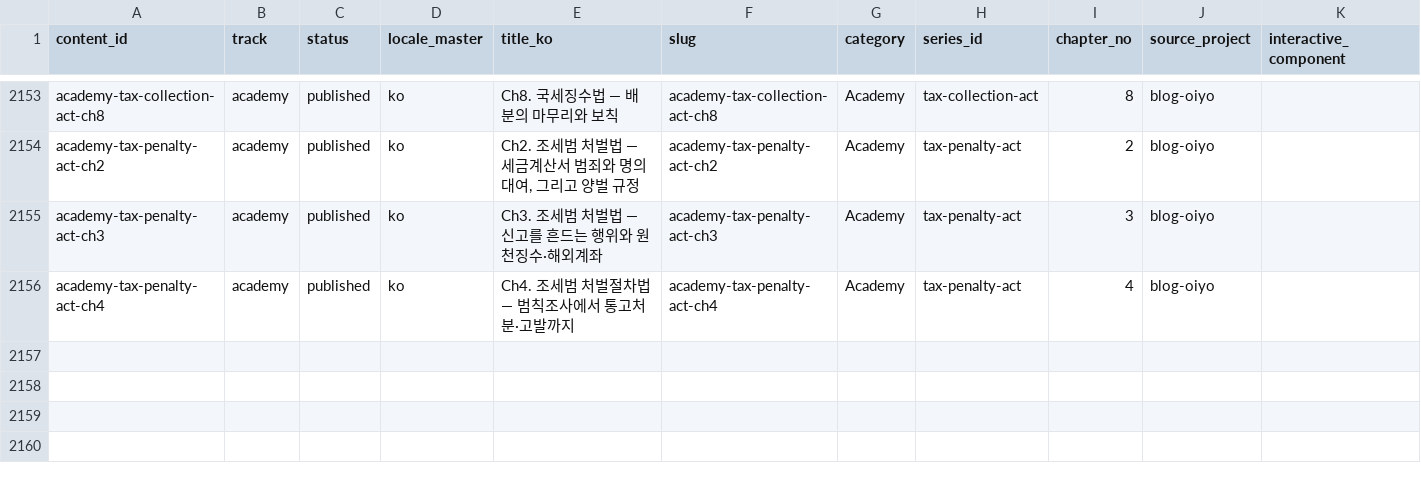
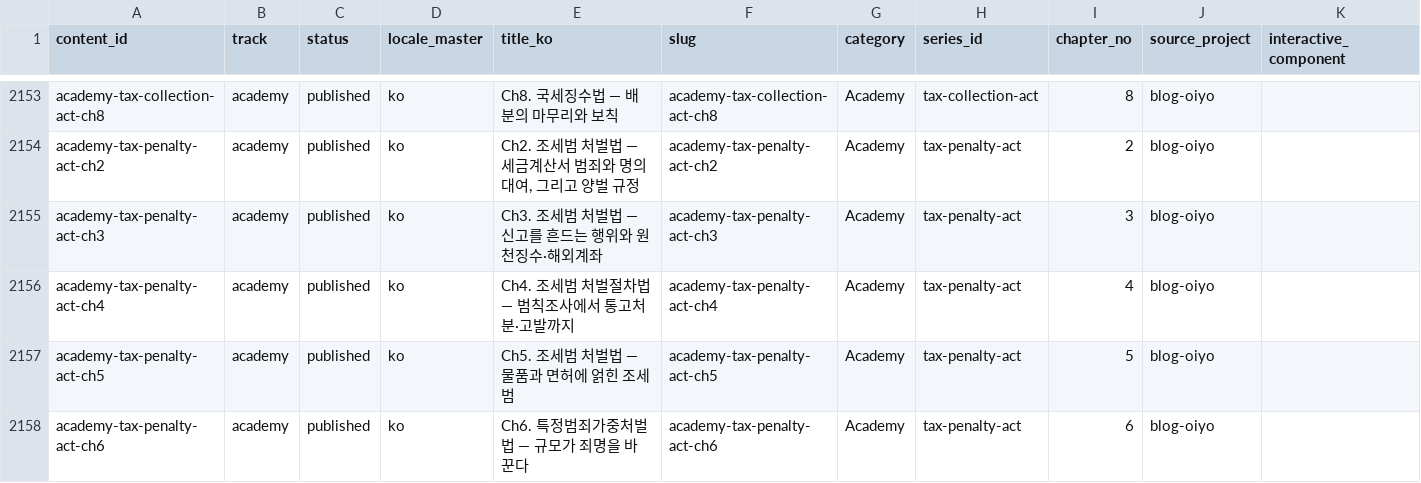
Before and after one commit to yuli3/blog-oiyo, a CSV file: data/catalog/content-inventory.master.csv, drawn as a sheet; only a part is shown, gaps mark what is left out; the diff names each change by its address in the sheet, - before the commit and + after, or states it on an @@ line.

```diff
--- a/data/catalog/content-inventory.master.csv
+++ b/data/catalog/content-inventory.master.csv
+row 2157: academy-tax-penalty-act-ch5 | academy | published | ko | Ch5. 조세범 처벌법 — 물품과 면허에 얽힌 조세범 | academy-tax-penalty-act-ch5 | Academy | tax-penalty-act | 5 | blog-oiyo
+row 2158: academy-tax-penalty-act-ch6 | academy | published | ko | Ch6. 특정범죄가중처벌법 — 규모가 죄명을 바꾼다 | academy-tax-penalty-act-ch6 | Academy | tax-penalty-act | 6 | blog-oiyo
```
Also changed, not shown: 2 other files.
